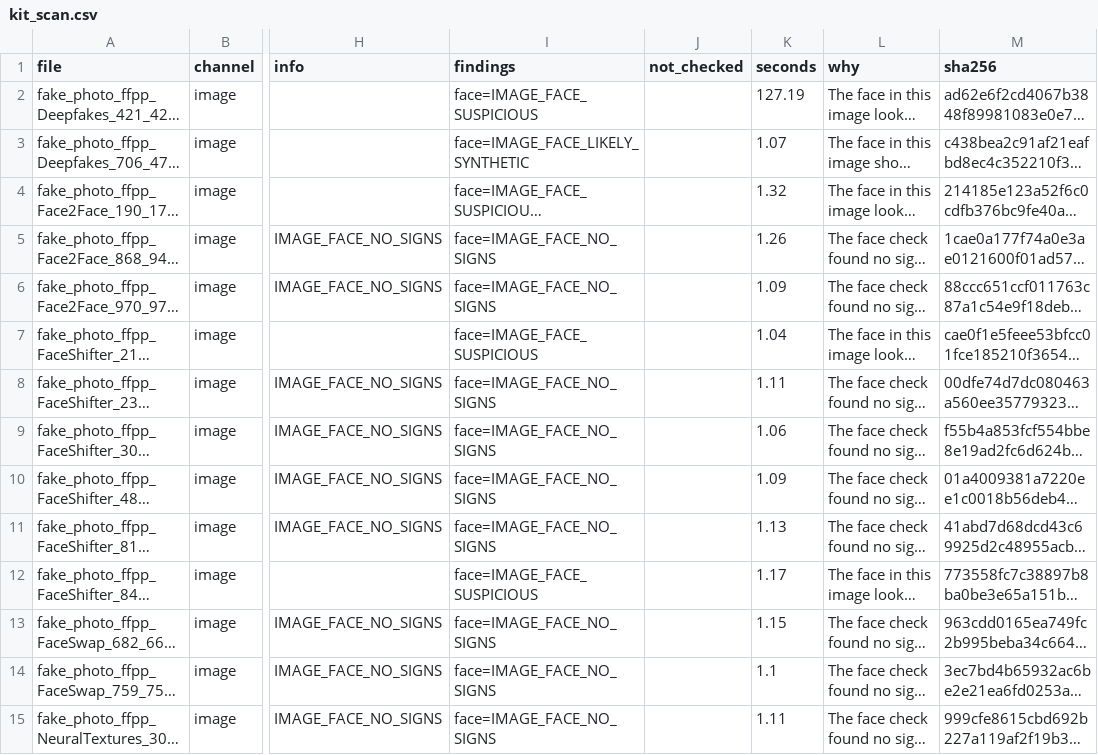
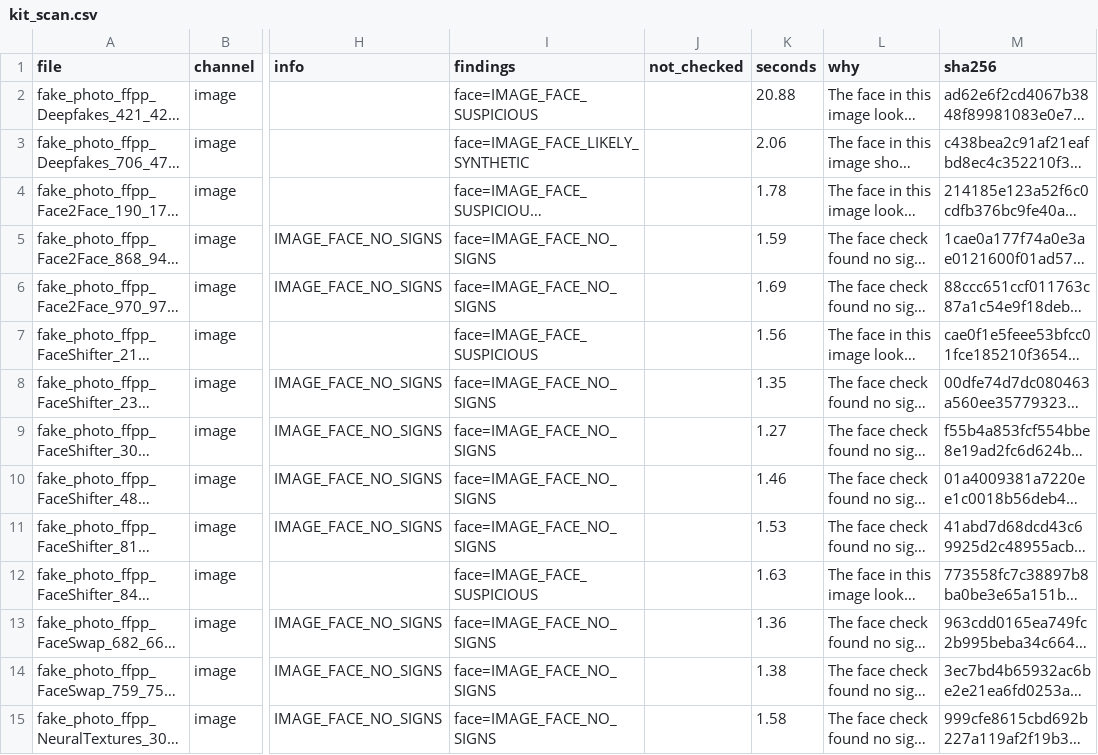
Before and after one commit to ShivendraNT/Deepfake_Detection, a CSV file: results/kit_scan.csv, drawn as a sheet; only a part is shown, gaps mark what is left out; long unchanged cells end in …; the diff covers the shown part only; the diff names each change by its address in the sheet, - before the commit and + after, or states it on an @@ line.

```diff
--- a/results/kit_scan.csv
+++ b/results/kit_scan.csv
-K2 (seconds): 127.19
+K2 (seconds): 20.88
-K3 (seconds): 1.07
+K3 (seconds): 2.06
-K4 (seconds): 1.32
+K4 (seconds): 1.78
-K5 (seconds): 1.26
+K5 (seconds): 1.59
-K6 (seconds): 1.09
+K6 (seconds): 1.69
-K7 (seconds): 1.04
+K7 (seconds): 1.56
-K8 (seconds): 1.11
+K8 (seconds): 1.35
-K9 (seconds): 1.06
+K9 (seconds): 1.27
-K10 (seconds): 1.09
+K10 (seconds): 1.46
-K11 (seconds): 1.13
+K11 (seconds): 1.53
-K12 (seconds): 1.17
+K12 (seconds): 1.63
-K13 (seconds): 1.15
+K13 (seconds): 1.36
-K14 (seconds): 1.1
+K14 (seconds): 1.38
-K15 (seconds): 1.11
+K15 (seconds): 1.58
```
Also changed, not shown: 142 edited cells elsewhere in this file, 4 other files.
